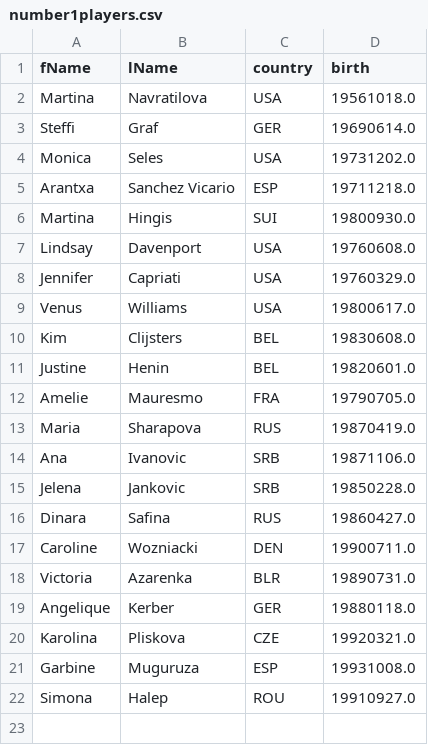
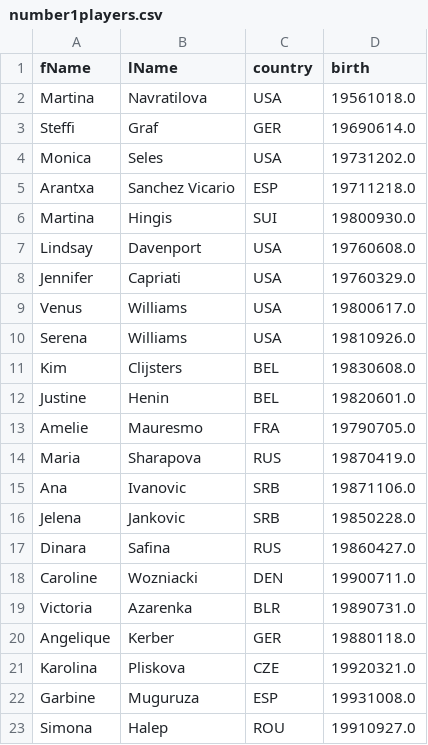
Before and after one commit to doiobchen/tennis_wta, a CSV file: top10/number1players.csv, drawn as a sheet; the diff names each change by its address in the sheet, - before the commit and + after, or states it on an @@ line.

Commit message:
fix duplicate name

```diff
--- a/top10/number1players.csv
+++ b/top10/number1players.csv
+row 10: Serena | Williams | USA | 19810926.0
```
Also changed, not shown: top10/completeData.csv, 1 other file.
